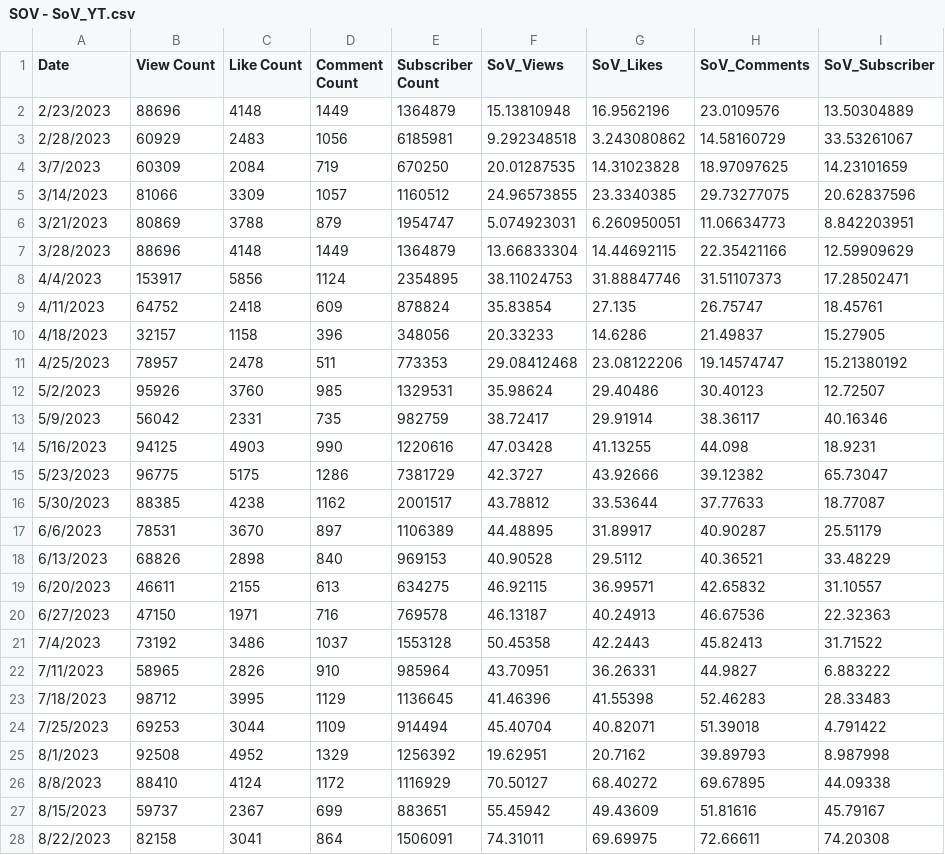
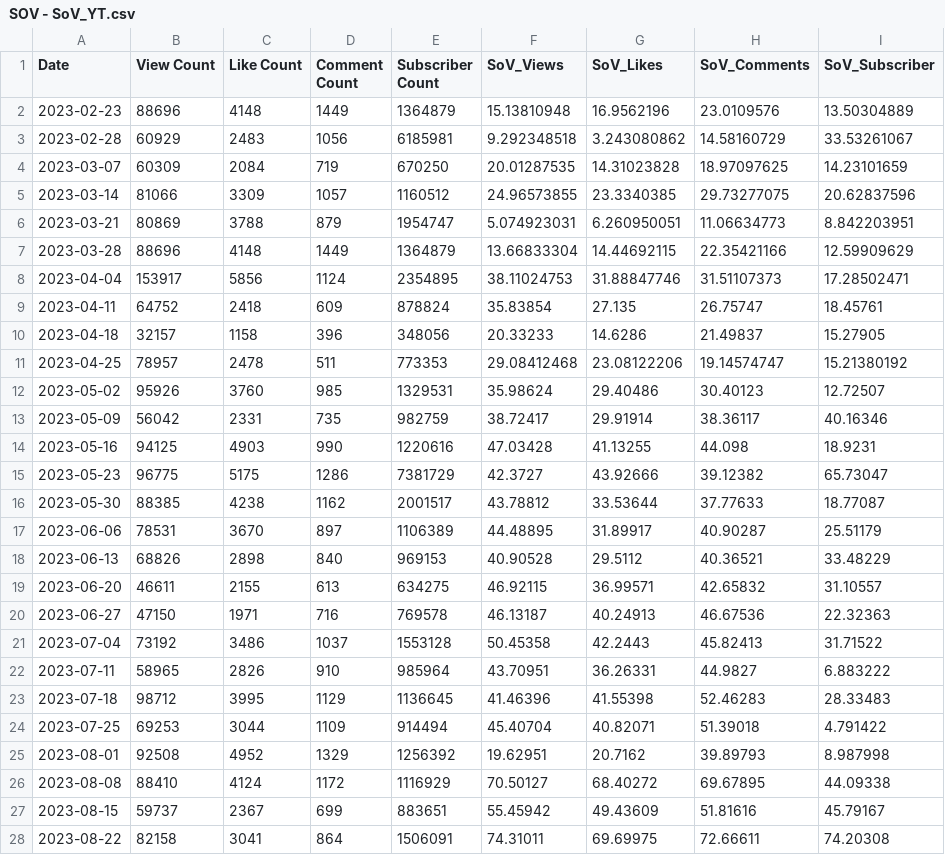
Before and after one commit to Cprogram06/smcp-dashboard, a CSV file: csvs/SOV - SoV_YT.csv, drawn as a sheet; only a part is shown; the diff covers the shown part only.

Commit message:
updated date format for csv files

```diff
--- a/csvs/SOV - SoV_YT.csv
+++ b/csvs/SOV - SoV_YT.csv
@@ -1,28 +1,28 @@
 Date,View Count,Like Count,Comment Count,Subscriber Count,SoV_Views,SoV_Likes,SoV_Comments,SoV_Subscriber
-2/23/2023,88696,4148,1449,1364879,15.13810948,16.9562196,23.0109576,13.50304889
-2/28/2023,60929,2483,1056,6185981,9.292348518,3.243080862,14.58160729,33.53261067
-3/7/2023,60309,2084,719,670250,20.01287535,14.31023828,18.97097625,14.23101659
-3/14/2023,81066,3309,1057,1160512,24.96573855,23.3340385,29.73277075,20.62837596
-3/21/2023,80869,3788,879,1954747,5.074923031,6.260950051,11.06634773,8.842203951
-3/28/2023,88696,4148,1449,1364879,13.66833304,14.44692115,22.35421166,12.59909629
-4/4/2023,153917,5856,1124,2354895,38.11024753,31.88847746,31.51107373,17.28502471
-4/11/2023,64752,2418,609,878824,35.83854,27.135,26.75747,18.45761
-4/18/2023,32157,1158,396,348056,20.33233,14.6286,21.49837,15.27905
-4/25/2023,78957,2478,511,773353,29.08412468,23.08122206,19.14574747,15.21380192
-5/2/2023,95926,3760,985,1329531,35.98624,29.40486,30.40123,12.72507
-5/9/2023,56042,2331,735,982759,38.72417,29.91914,38.36117,40.16346
-5/16/2023,94125,4903,990,1220616,47.03428,41.13255,44.098,18.9231
-5/23/2023,96775,5175,1286,7381729,42.3727,43.92666,39.12382,65.73047
-5/30/2023,88385,4238,1162,2001517,43.78812,33.53644,37.77633,18.77087
-6/6/2023,78531,3670,897,1106389,44.48895,31.89917,40.90287,25.51179
-6/13/2023,68826,2898,840,969153,40.90528,29.5112,40.36521,33.48229
-6/20/2023,46611,2155,613,634275,46.92115,36.99571,42.65832,31.10557
-6/27/2023,47150,1971,716,769578,46.13187,40.24913,46.67536,22.32363
-7/4/2023,73192,3486,1037,1553128,50.45358,42.2443,45.82413,31.71522
-7/11/2023,58965,2826,910,985964,43.70951,36.26331,44.9827,6.883222
-7/18/2023,98712,3995,1129,1136645,41.46396,41.55398,52.46283,28.33483
-7/25/2023,69253,3044,1109,914494,45.40704,40.82071,51.39018,4.791422
-8/1/2023,92508,4952,1329,1256392,19.62951,20.7162,39.89793,8.987998
-8/8/2023,88410,4124,1172,1116929,70.50127,68.40272,69.67895,44.09338
-8/15/2023,59737,2367,699,883651,55.45942,49.43609,51.81616,45.79167
-8/22/2023,82158,3041,864,1506091,74.31011,69.69975,72.66611,74.20308
+2023-02-23,88696,4148,1449,1364879,15.13810948,16.9562196,23.0109576,13.50304889
+2023-02-28,60929,2483,1056,6185981,9.292348518,3.243080862,14.58160729,33.53261067
+2023-03-07,60309,2084,719,670250,20.01287535,14.31023828,18.97097625,14.23101659
+2023-03-14,81066,3309,1057,1160512,24.96573855,23.3340385,29.73277075,20.62837596
+2023-03-21,80869,3788,879,1954747,5.074923031,6.260950051,11.06634773,8.842203951
+2023-03-28,88696,4148,1449,1364879,13.66833304,14.44692115,22.35421166,12.59909629
+2023-04-04,153917,5856,1124,2354895,38.11024753,31.88847746,31.51107373,17.28502471
+2023-04-11,64752,2418,609,878824,35.83854,27.135,26.75747,18.45761
+2023-04-18,32157,1158,396,348056,20.33233,14.6286,21.49837,15.27905
+2023-04-25,78957,2478,511,773353,29.08412468,23.08122206,19.14574747,15.21380192
+2023-05-02,95926,3760,985,1329531,35.98624,29.40486,30.40123,12.72507
+2023-05-09,56042,2331,735,982759,38.72417,29.91914,38.36117,40.16346
+2023-05-16,94125,4903,990,1220616,47.03428,41.13255,44.098,18.9231
+2023-05-23,96775,5175,1286,7381729,42.3727,43.92666,39.12382,65.73047
+2023-05-30,88385,4238,1162,2001517,43.78812,33.53644,37.77633,18.77087
+2023-06-06,78531,3670,897,1106389,44.48895,31.89917,40.90287,25.51179
+2023-06-13,68826,2898,840,969153,40.90528,29.5112,40.36521,33.48229
+2023-06-20,46611,2155,613,634275,46.92115,36.99571,42.65832,31.10557
+2023-06-27,47150,1971,716,769578,46.13187,40.24913,46.67536,22.32363
+2023-07-04,73192,3486,1037,1553128,50.45358,42.2443,45.82413,31.71522
+2023-07-11,58965,2826,910,985964,43.70951,36.26331,44.9827,6.883222
+2023-07-18,98712,3995,1129,1136645,41.46396,41.55398,52.46283,28.33483
+2023-07-25,69253,3044,1109,914494,45.40704,40.82071,51.39018,4.791422
+2023-08-01,92508,4952,1329,1256392,19.62951,20.7162,39.89793,8.987998
+2023-08-08,88410,4124,1172,1116929,70.50127,68.40272,69.67895,44.09338
+2023-08-15,59737,2367,699,883651,55.45942,49.43609,51.81616,45.79167
+2023-08-22,82158,3041,864,1506091,74.31011,69.69975,72.66611,74.20308
```
Also changed, not shown: 20 edited cells elsewhere in this file.
